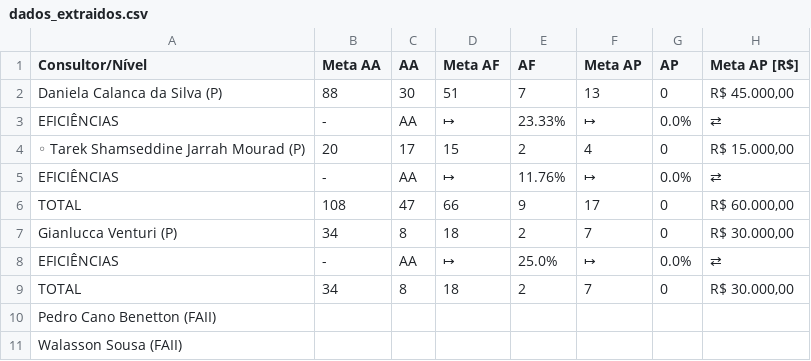
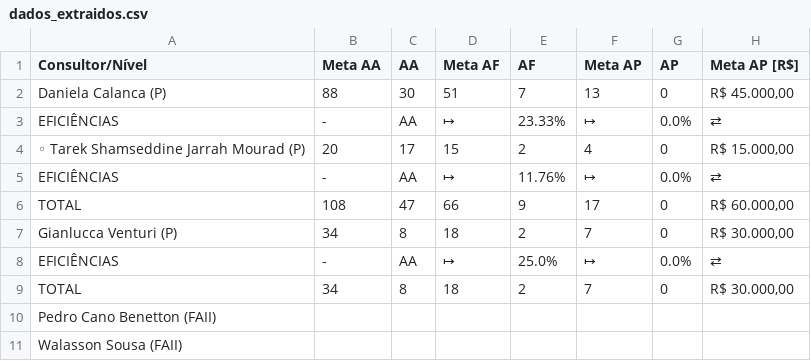
Before and after one commit to officew1goiania/gestaoavista2, a CSV file: dados_extraidos.csv, drawn as a sheet; only a part is shown; the diff names each change by its address in the sheet, - before the commit and + after, or states it on an @@ line.

```diff
--- a/dados_extraidos.csv
+++ b/dados_extraidos.csv
-A2 (Consultor/Nível): Daniela Calanca da Silva (P)
+A2 (Consultor/Nível): Daniela Calanca (P)
```
Also changed, not shown: dados_semana.csv, 4 other files.
